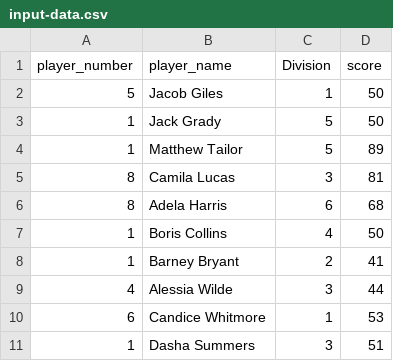
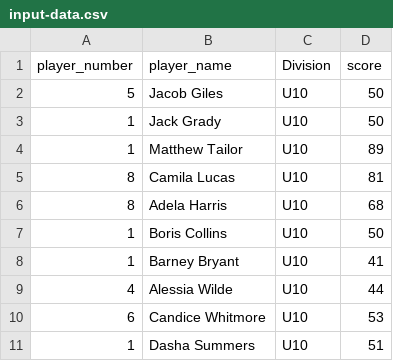
Before and after one commit to petarvucetin/ayso, a CSV file: input-data.csv, drawn as a sheet.

```diff
--- a/input-data.csv
+++ b/input-data.csv
@@ -1,11 +1,11 @@
 player_number,player_name,Division,score
-5,Jacob Giles,1,50
-1,Jack Grady,5,50
-1,Matthew Tailor,5,89
-8,Camila Lucas,3,81
-8,Adela Harris,6,68
-1,Boris Collins,4,50
-1,Barney Bryant,2,41
-4,Alessia Wilde,3,44
-6,Candice Whitmore,1,53
-1,Dasha Summers,3,51
+5,Jacob Giles,U10,50
+1,Jack Grady,U10,50
+1,Matthew Tailor,U10,89
+8,Camila Lucas,U10,81
+8,Adela Harris,U10,68
+1,Boris Collins,U10,50
+1,Barney Bryant,U10,41
+4,Alessia Wilde,U10,44
+6,Candice Whitmore,U10,53
+1,Dasha Summers,U10,51
```
Also changed, not shown: 25 other files.
